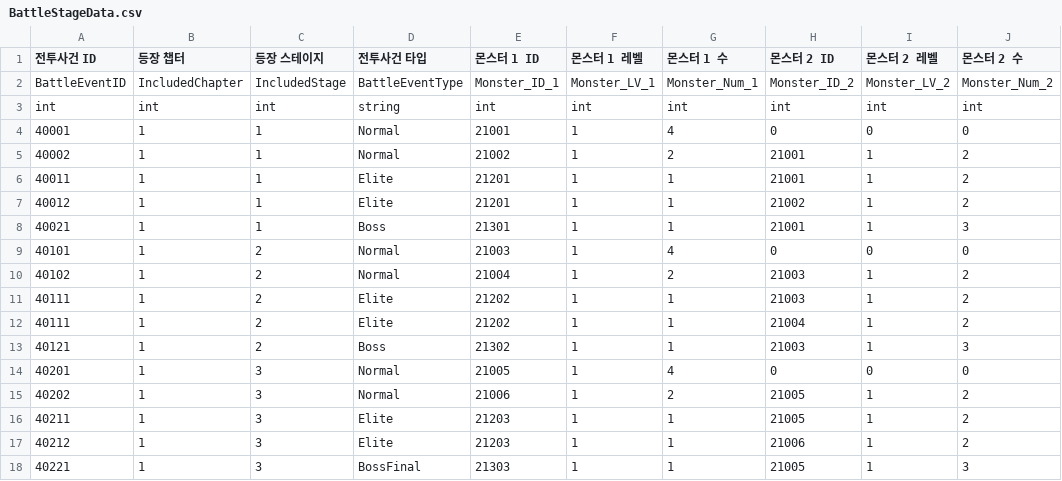
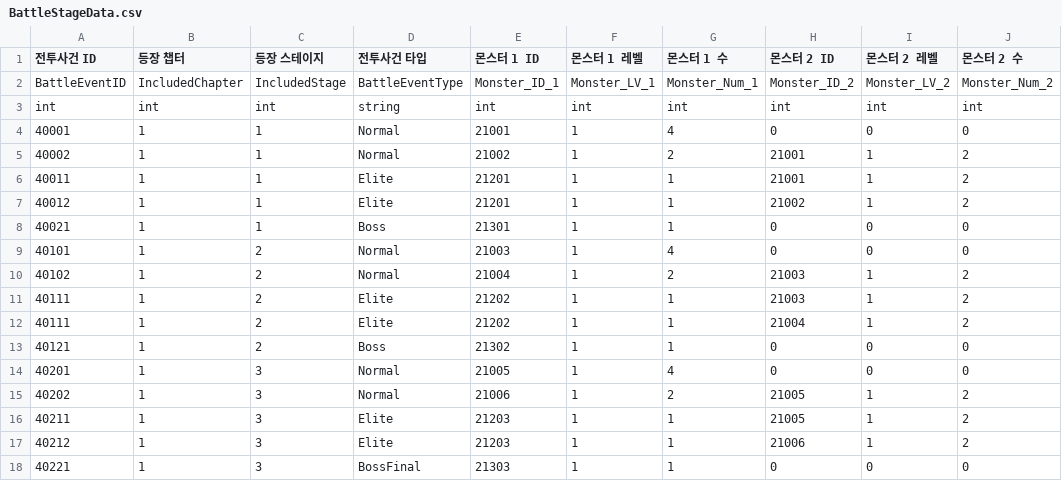
Before and after one commit to KimGiWoon/Project_KC, a CSV file: Assets/Resources/CSVData/Battle/BattleStageData.csv, drawn as a sheet.

Commit message:
[Feat] Stage Type Play Time Connection
배틀 시 진입한 스테이지의 타입을 확인 -> 데이터 테이블의 스테이지 타임 연동

```diff
--- a/Assets/Resources/CSVData/Battle/BattleStageData.csv
+++ b/Assets/Resources/CSVData/Battle/BattleStageData.csv
@@ -7,3 +7,3 @@ int	int	int	string	int	int	int	int	int	int
 40012	1	1	Elite	21201	1	1	21002	1	2
-40021	1	1	Boss	21301	1	1	21001	1	3
+40021	1	1	Boss	21301	1	1	0	0	0
 40101	1	2	Normal	21003	1	4	0	0	0
@@ -12,3 +12,3 @@ int	int	int	string	int	int	int	int	int	int
 40111	1	2	Elite	21202	1	1	21004	1	2
-40121	1	2	Boss	21302	1	1	21003	1	3
+40121	1	2	Boss	21302	1	1	0	0	0
 40201	1	3	Normal	21005	1	4	0	0	0
@@ -17,2 +17,2 @@ int	int	int	string	int	int	int	int	int	int
 40212	1	3	Elite	21203	1	1	21006	1	2
-40221	1	3	BossFinal	21303	1	1	21005	1	3
+40221	1	3	BossFinal	21303	1	1	0	0	0
```
Also changed, not shown: 3 other files.
